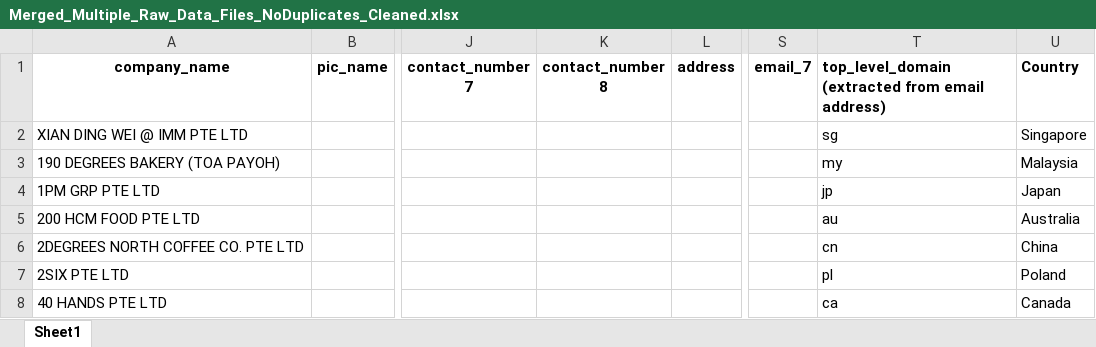
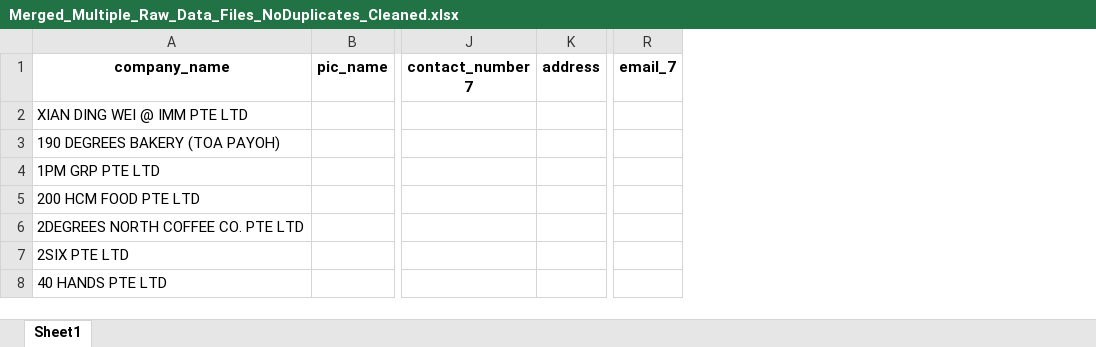
Before and after one commit to AzlieJohari57/Adhoc_Leads_Refinement_Pipeline, an Excel workbook: 10k_adhoc_leads/Merged_Raw_Data/Merge_Kalai_and_Ish/Merged_Multiple_Raw_Data_Files_NoDuplicates_Cleaned.xlsx, sheet Sheet1, drawn as a sheet; only a part is shown, gaps mark what is left out; values as stored, in another font and other column widths than the file's, no borders; removed rows and columns are numbered as before the commit, all else as after; the diff covers the shown part only; the diff names each change by its address in the sheet, - before the commit and + after, or states it on an @@ line.

```diff
--- a/10k_adhoc_leads/Merged_Raw_Data/Merge_Kalai_and_Ish/Merged_Multiple_Raw_Data_Files_NoDuplicates_Cleaned.xlsx (sheet Sheet1)
+++ b/10k_adhoc_leads/Merged_Raw_Data/Merge_Kalai_and_Ish/Merged_Multiple_Raw_Data_Files_NoDuplicates_Cleaned.xlsx (sheet Sheet1)
-column K (contact_number 8), empty
-column T, rows 1-8: top_level_domain (extracted from email address) | sg | my | jp | au | cn | pl | ca
-column U (Country), rows 2-8: Singapore | Malaysia | Japan | Australia | China | Poland | Canada
```
Also changed, not shown: 1 added row, 2 removed rows and 39 edited cells elsewhere in this sheet, 10k_adhoc_leads/Merged_Raw_Data/Merge_Kalai_and_Ish/Merged_Adhoc_Leads_F&B.xlsx, 10k_adhoc_leads/Merged_Raw_Data/Merge_Kalai_and_Ish/Merged_F&B_Prospects_from_Ishwarya's_Own.xlsx, 7 other files.
